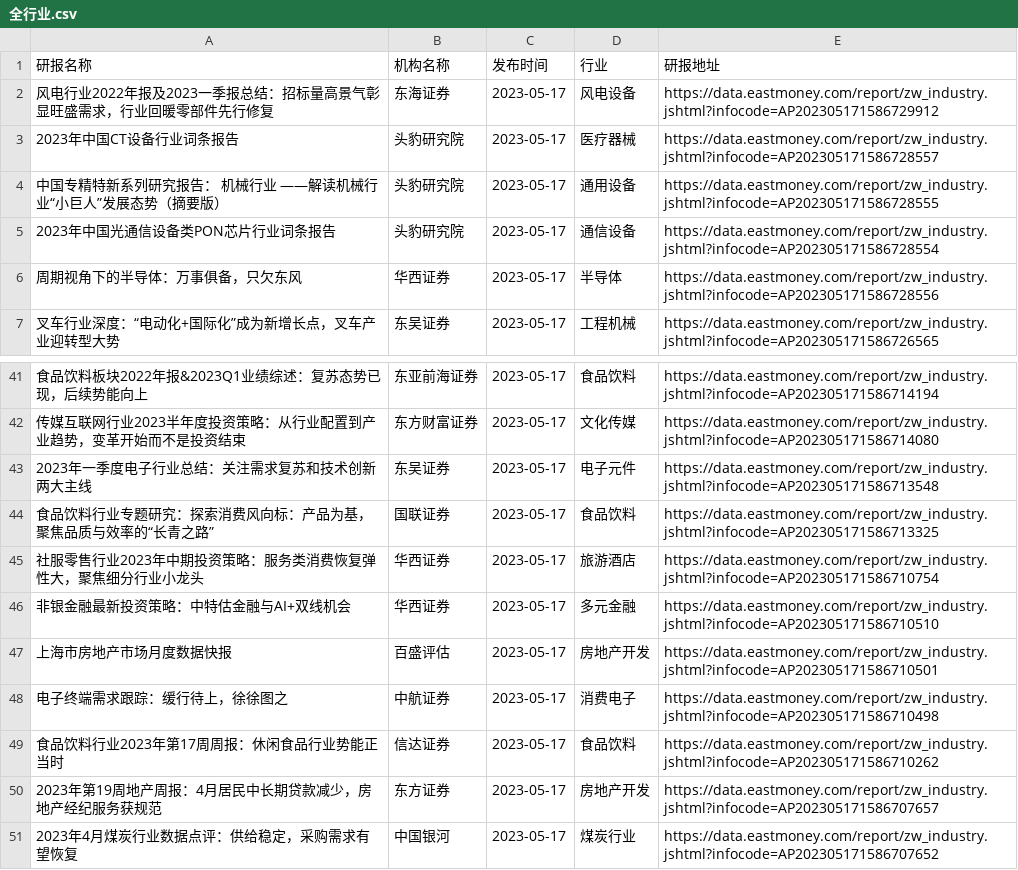
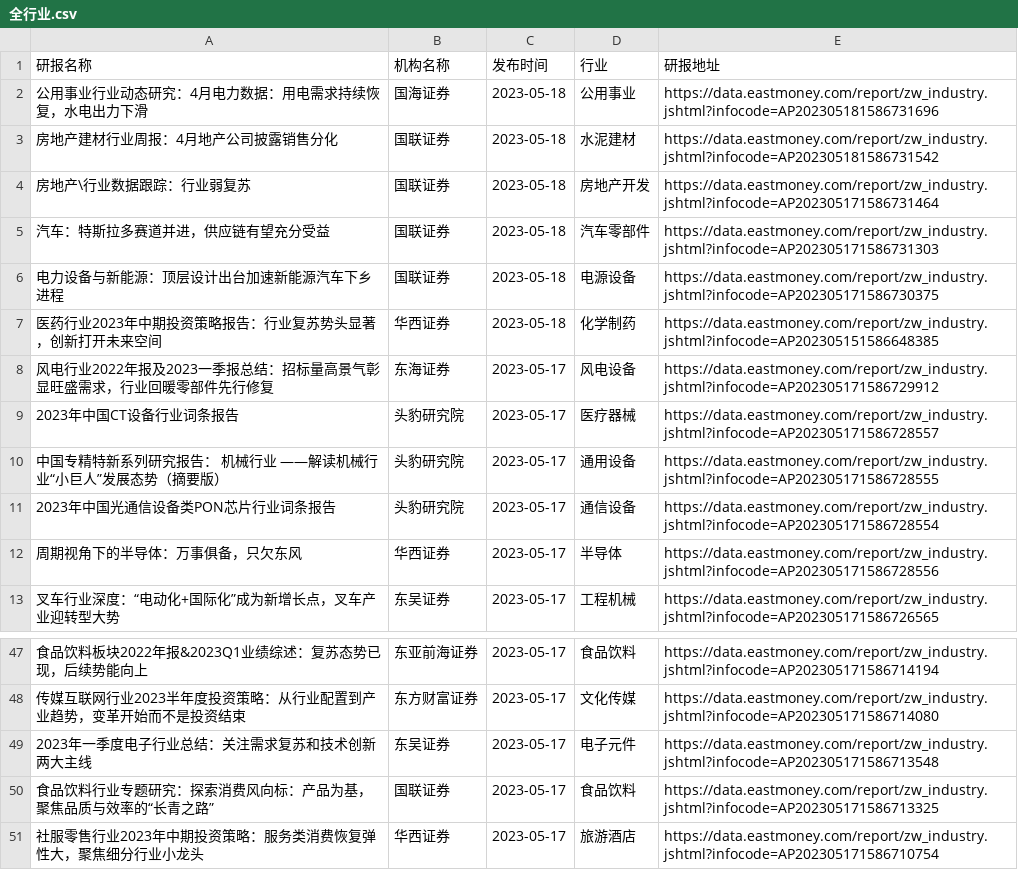
Before and after one commit to manymore13/eastmoney, a CSV file: gen/全行业/全行业.csv, drawn as a sheet; only a part is shown, gaps mark what is left out; removed rows and columns are numbered as before the commit, all else as after; the diff names each change by its address in the sheet, - before the commit and + after, or states it on an @@ line.

```diff
--- a/gen/全行业/全行业.csv
+++ b/gen/全行业/全行业.csv
+row 2: 公用事业行业动态研究：4月电力数据：用电需求持续恢复，水电出力下滑 | 国海证券 | 2023-05-18 | 公用事业 | https://data.eastmoney.com/report/zw_industry.jshtml?infocode=AP202305181586731696
+row 3: 房地产建材行业周报：4月地产公司披露销售分化 | 国联证券 | 2023-05-18 | 水泥建材 | https://data.eastmoney.com/report/zw_industry.jshtml?infocode=AP202305181586731542
+row 4: 房地产\行业数据跟踪：行业弱复苏 | 国联证券 | 2023-05-18 | 房地产开发 | https://data.eastmoney.com/report/zw_industry.jshtml?infocode=AP202305171586731464
+row 5: 汽车：特斯拉多赛道并进，供应链有望充分受益 | 国联证券 | 2023-05-18 | 汽车零部件 | https://data.eastmoney.com/report/zw_industry.jshtml?infocode=AP202305171586731303
+row 6: 电力设备与新能源：顶层设计出台加速新能源汽车下乡进程 | 国联证券 | 2023-05-18 | 电源设备 | https://data.eastmoney.com/report/zw_industry.jshtml?infocode=AP202305171586730375
+row 7: 医药行业2023年中期投资策略报告：行业复苏势头显著，创新打开未来空间 | 华西证券 | 2023-05-18 | 化学制药 | https://data.eastmoney.com/report/zw_industry.jshtml?infocode=AP202305151586648385
-row 46: 非银金融最新投资策略：中特估金融与AI+双线机会 | 华西证券 | 2023-05-17 | 多元金融 | https://data.eastmoney.com/report/zw_industry.jshtml?infocode=AP202305171586710510
-row 47: 上海市房地产市场月度数据快报 | 百盛评估 | 2023-05-17 | 房地产开发 | https://data.eastmoney.com/report/zw_industry.jshtml?infocode=AP202305171586710501
-row 48: 电子终端需求跟踪：缓行待上，徐徐图之 | 中航证券 | 2023-05-17 | 消费电子 | https://data.eastmoney.com/report/zw_industry.jshtml?infocode=AP202305171586710498
-row 49: 食品饮料行业2023年第17周周报：休闲食品行业势能正当时 | 信达证券 | 2023-05-17 | 食品饮料 | https://data.eastmoney.com/report/zw_industry.jshtml?infocode=AP202305171586710262
-row 50: 2023年第19周地产周报：4月居民中长期贷款减少，房地产经纪服务获规范 | 东方证券 | 2023-05-17 | 房地产开发 | https://data.eastmoney.com/report/zw_industry.jshtml?infocode=AP202305171586707657
-row 51: 2023年4月煤炭行业数据点评：供给稳定，采购需求有望恢复 | 中国银河 | 2023-05-17 | 煤炭行业 | https://data.eastmoney.com/report/zw_industry.jshtml?infocode=AP202305171586707652
```
Also changed, not shown: gen/化学制药/化学制药.csv, gen/房地产开发/房地产开发.csv, 4 other files.
